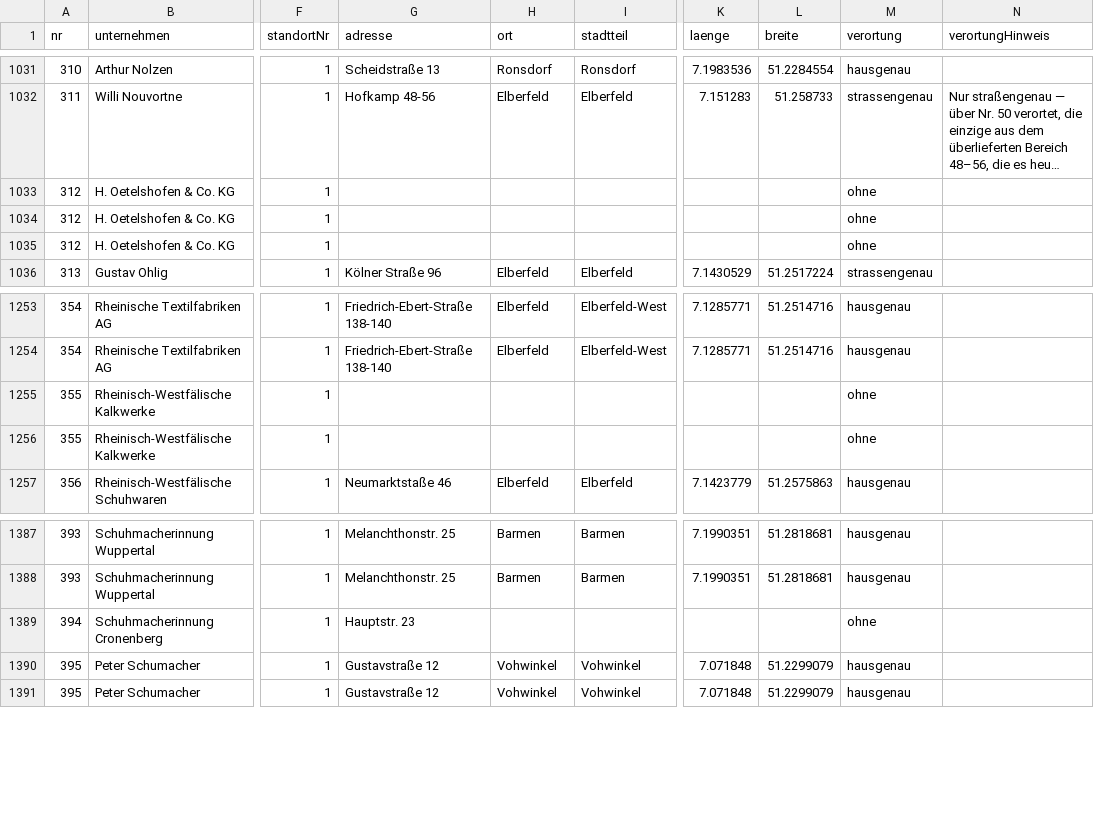
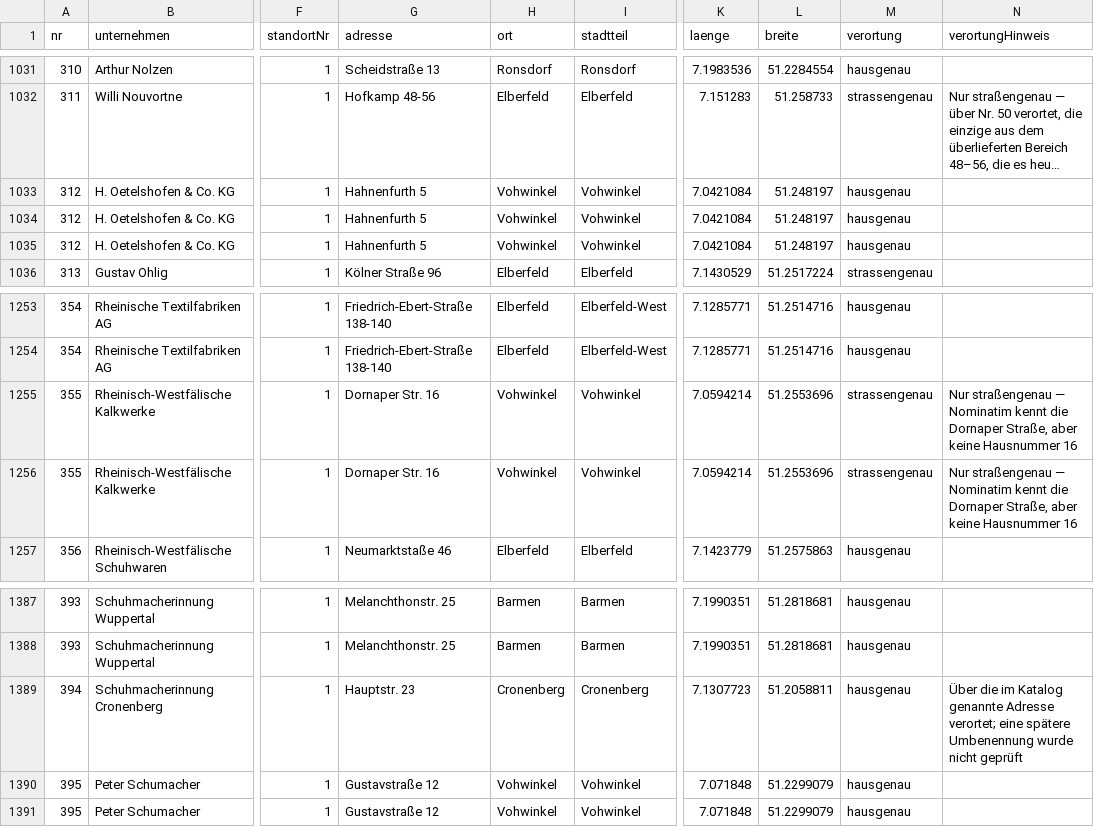
Before and after one commit to rodouc6/wuppertal-kartenprojekt-zwangsarbeit-unternehmen, a CSV file: data/unternehmen.csv, drawn as a sheet; only a part is shown, gaps mark what is left out; long unchanged cells end in …; the diff names each change by its address in the sheet, - before the commit and + after, or states it on an @@ line.

```diff
--- a/data/unternehmen.csv
+++ b/data/unternehmen.csv
-G1033:G1035 (adresse): (empty)
+G1033:G1035 (adresse): Hahnenfurth 5
-H1033:H1035 (ort): (empty)
+H1033:H1035 (ort): Vohwinkel
-I1033:I1035 (stadtteil): (empty)
+I1033:I1035 (stadtteil): Vohwinkel
-K1033:K1035 (laenge): (empty)
+K1033:K1035 (laenge): 7.0421084
-L1033:L1035 (breite): (empty)
+L1033:L1035 (breite): 51.248197
-M1033:M1035 (verortung): ohne
+M1033:M1035 (verortung): hausgenau
-G1255:G1256 (adresse): (empty)
+G1255:G1256 (adresse): Dornaper Str. 16
-H1255:H1256 (ort): (empty)
+H1255:H1256 (ort): Vohwinkel
-I1255:I1256 (stadtteil): (empty)
+I1255:I1256 (stadtteil): Vohwinkel
-K1255:K1256 (laenge): (empty)
+K1255:K1256 (laenge): 7.0594214
-L1255:L1256 (breite): (empty)
+L1255:L1256 (breite): 51.2553696
-M1255:M1256 (verortung): ohne
+M1255:M1256 (verortung): strassengenau
-N1255:N1256 (verortungHinweis): (empty)
+N1255:N1256 (verortungHinweis): Nur straßengenau — Nominatim kennt die Dornaper Straße, aber keine Hausnummer 16
-H1389 (ort): (empty)
+H1389 (ort): Cronenberg
-I1389 (stadtteil): (empty)
+I1389 (stadtteil): Cronenberg
-K1389 (laenge): (empty)
+K1389 (laenge): 7.1307723
-L1389 (breite): (empty)
+L1389 (breite): 51.2058811
-M1389 (verortung): ohne
+M1389 (verortung): hausgenau
-N1389 (verortungHinweis): (empty)
+N1389 (verortungHinweis): Über die im Katalog genannte Adresse verortet; eine spätere Umbenennung wurde nicht geprüft
```
Also changed, not shown: 5 other files.
